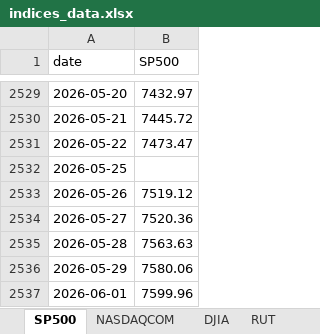
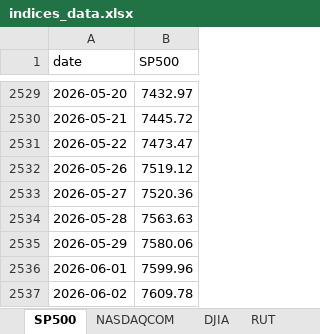
Before and after one commit to aqzpihe/Stock_King, an Excel workbook: 1-大環境/data/indices_data.xlsx, sheet SP500, drawn as a sheet; only a part is shown, gaps mark what is left out; the shorter side is filled out with more unchanged rows; values as stored, in another font and other column widths than the file's, no borders; the diff names each change by its address in the sheet, - before the commit and + after, or states it on an @@ line.

```diff
--- a/1-大環境/data/indices_data.xlsx (sheet SP500)
+++ b/1-大環境/data/indices_data.xlsx (sheet SP500)
-row 2532: 2026-05-25
```
Also changed, not shown: sheet DJIA, sheet NASDAQCOM, 1-大環境/data/fred_data.xlsx.
